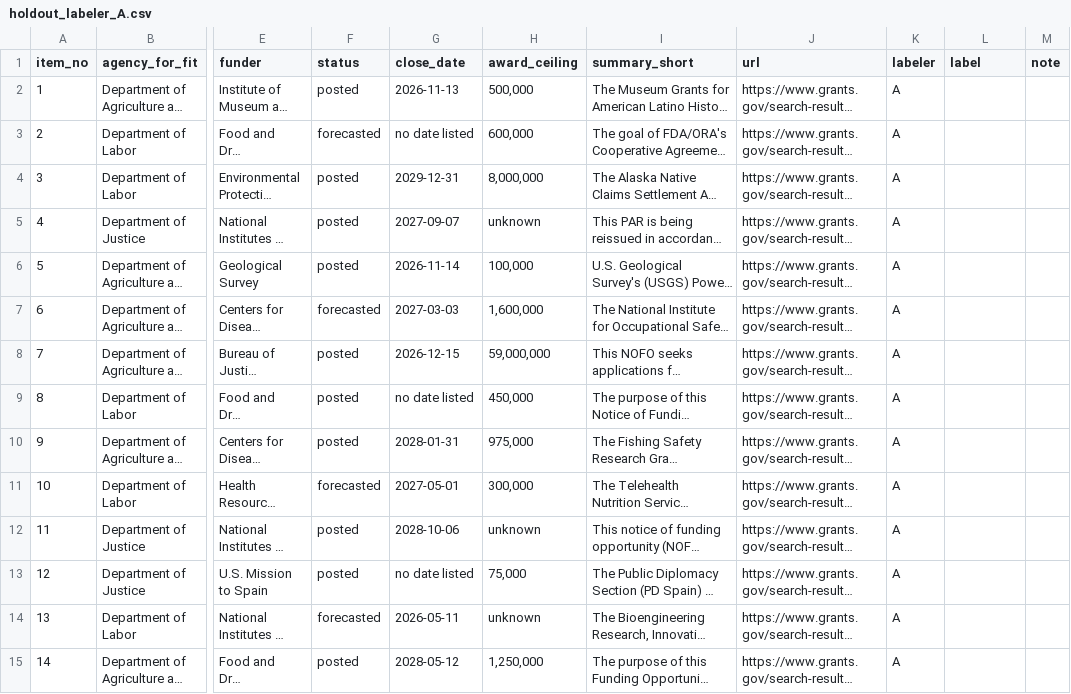
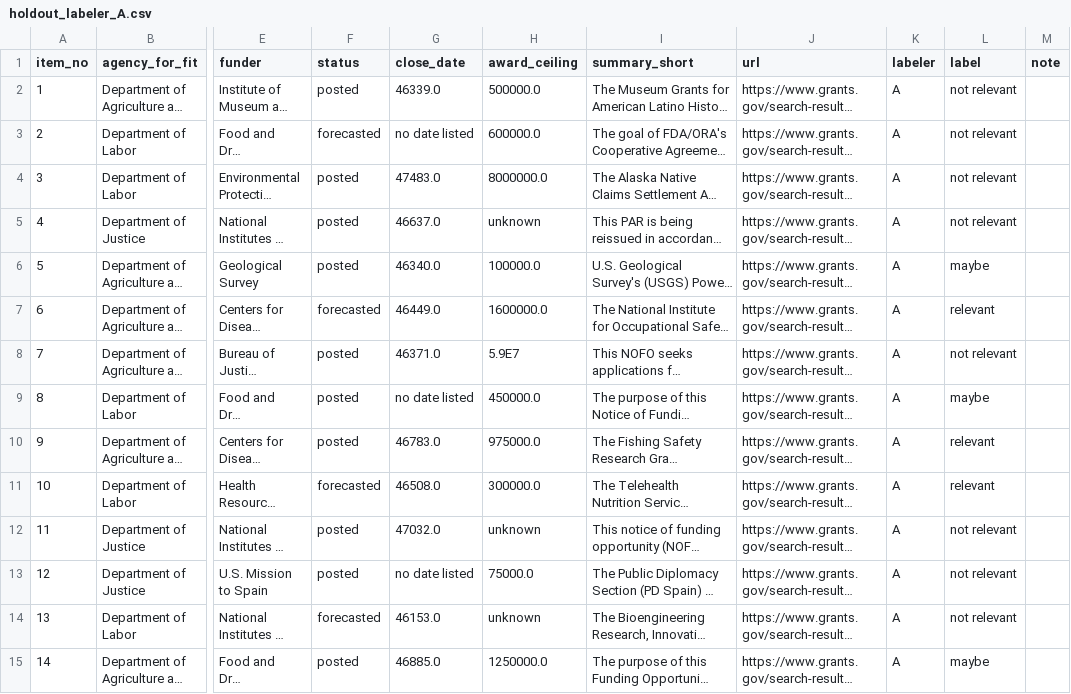
Before and after one commit to KApolloL/SolveAThon_2026, a CSV file: Finalists/drafts/claude/docs/holdout/holdout_labeler_A.csv, drawn as a sheet; only a part is shown, gaps mark what is left out; long unchanged cells end in …; the diff covers the shown part only; the diff names each change by its address in the sheet, - before the commit and + after, or states it on an @@ line.

```diff
--- a/Finalists/drafts/claude/docs/holdout/holdout_labeler_A.csv
+++ b/Finalists/drafts/claude/docs/holdout/holdout_labeler_A.csv
-G2 (close_date): 2026-11-13
+G2 (close_date): 46339.0
-H2 (award_ceiling): 500,000
+H2 (award_ceiling): 500000.0
-L2:L5 (label): (empty)
+L2:L5 (label): not relevant
-H3 (award_ceiling): 600,000
+H3 (award_ceiling): 600000.0
-G4 (close_date): 2029-12-31
+G4 (close_date): 47483.0
-H4 (award_ceiling): 8,000,000
+H4 (award_ceiling): 8000000.0
-G5 (close_date): 2027-09-07
+G5 (close_date): 46637.0
-G6 (close_date): 2026-11-14
+G6 (close_date): 46340.0
-H6 (award_ceiling): 100,000
+H6 (award_ceiling): 100000.0
-L6 (label): (empty)
+L6 (label): maybe
-G7 (close_date): 2027-03-03
+G7 (close_date): 46449.0
-H7 (award_ceiling): 1,600,000
+H7 (award_ceiling): 1600000.0
-L7 (label): (empty)
+L7 (label): relevant
-G8 (close_date): 2026-12-15
+G8 (close_date): 46371.0
-H8 (award_ceiling): 59,000,000
+H8 (award_ceiling): 5.9E7
-L8 (label): (empty)
+L8 (label): not relevant
-H9 (award_ceiling): 450,000
+H9 (award_ceiling): 450000.0
-L9 (label): (empty)
+L9 (label): maybe
-G10 (close_date): 2028-01-31
+G10 (close_date): 46783.0
-H10 (award_ceiling): 975,000
+H10 (award_ceiling): 975000.0
-L10:L11 (label): (empty)
+L10:L11 (label): relevant
-G11 (close_date): 2027-05-01
+G11 (close_date): 46508.0
-H11 (award_ceiling): 300,000
+H11 (award_ceiling): 300000.0
-G12 (close_date): 2028-10-06
+G12 (close_date): 47032.0
-L12:L14 (label): (empty)
+L12:L14 (label): not relevant
-H13 (award_ceiling): 75,000
+H13 (award_ceiling): 75000.0
-G14 (close_date): 2026-05-11
+G14 (close_date): 46153.0
-G15 (close_date): 2028-05-12
+G15 (close_date): 46885.0
-H15 (award_ceiling): 1,250,000
+H15 (award_ceiling): 1250000.0
-L15 (label): (empty)
+L15 (label): maybe
```
Also changed, not shown: 41 edited cells elsewhere in this file, Finalists/drafts/claude/docs/holdout/holdout_labeler_B.csv, 5 other files.
